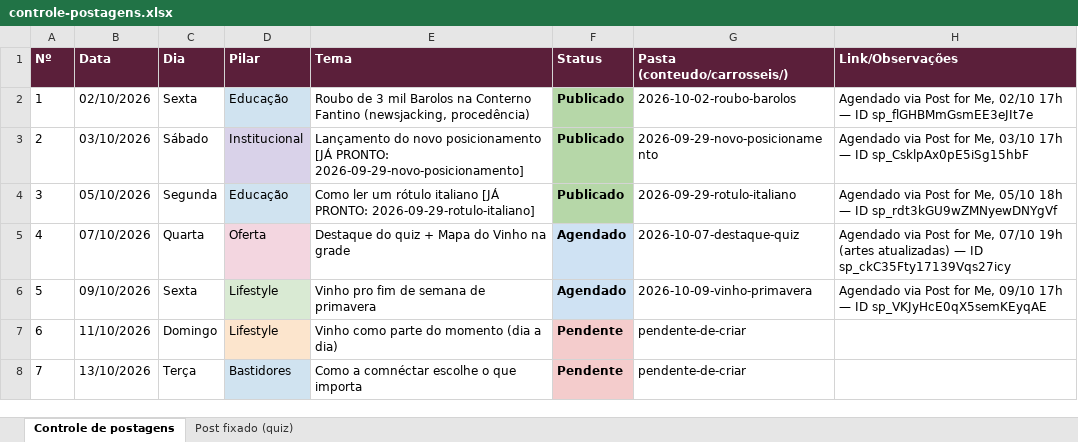
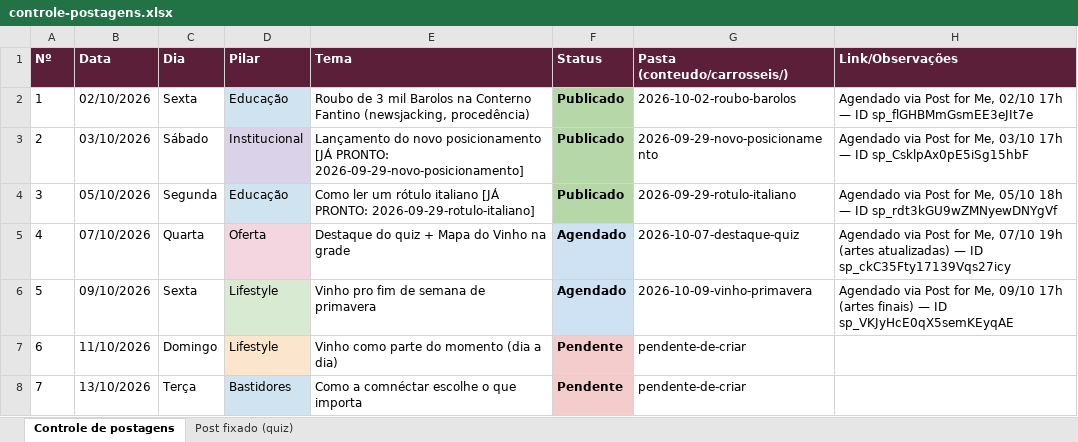
Before and after one commit to marceloheldt-tech/comnectar-workspace, an Excel workbook: campanhas/planejamento-t1-2026-2027/controle-postagens.xlsx, sheet Controle de postagens, drawn as a sheet; only a part is shown; values as stored, in another font and other column widths than the file's, no borders; the diff names each change by its address in the sheet, - before the commit and + after, or states it on an @@ line.

Commit message:
auto-sync: 2026-10-06 17:18

```diff
--- a/campanhas/planejamento-t1-2026-2027/controle-postagens.xlsx (sheet Controle de postagens)
+++ b/campanhas/planejamento-t1-2026-2027/controle-postagens.xlsx (sheet Controle de postagens)
-H6 (Link/Observações): …09/10 17h — ID…
+H6 (Link/Observações): …09/10 17h (artes finais) — ID…
```
